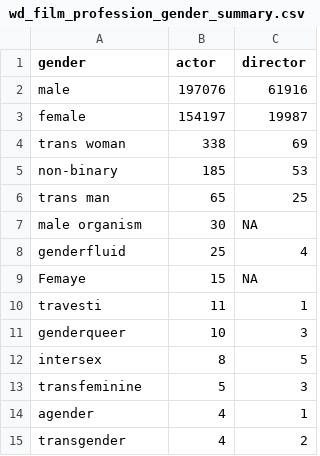
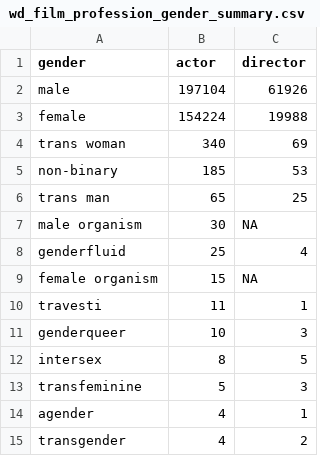
Before and after one commit to jacobmgreer/Nitrate-Datasets, a CSV file: datasets/people/wd_film_profession_gender_summary.csv, drawn as a sheet; only a part is shown.

```diff
--- a/datasets/people/wd_film_profession_gender_summary.csv
+++ b/datasets/people/wd_film_profession_gender_summary.csv
@@ -1,5 +1,5 @@
 gender,actor,director
-male,197076,61916
-female,154197,19987
-trans woman,338,69
+male,197104,61926
+female,154224,19988
+trans woman,340,69
 non-binary,185,53
@@ -8,3 +8,3 @@ male organism,30,NA
 genderfluid,25,4
-Femaye,15,NA
+female organism,15,NA
 travesti,11,1
```
Also changed, not shown: datasets/companies/wd_eidrparty.csv, datasets/companies/wd_imdb_companies.csv, 9 other files.
